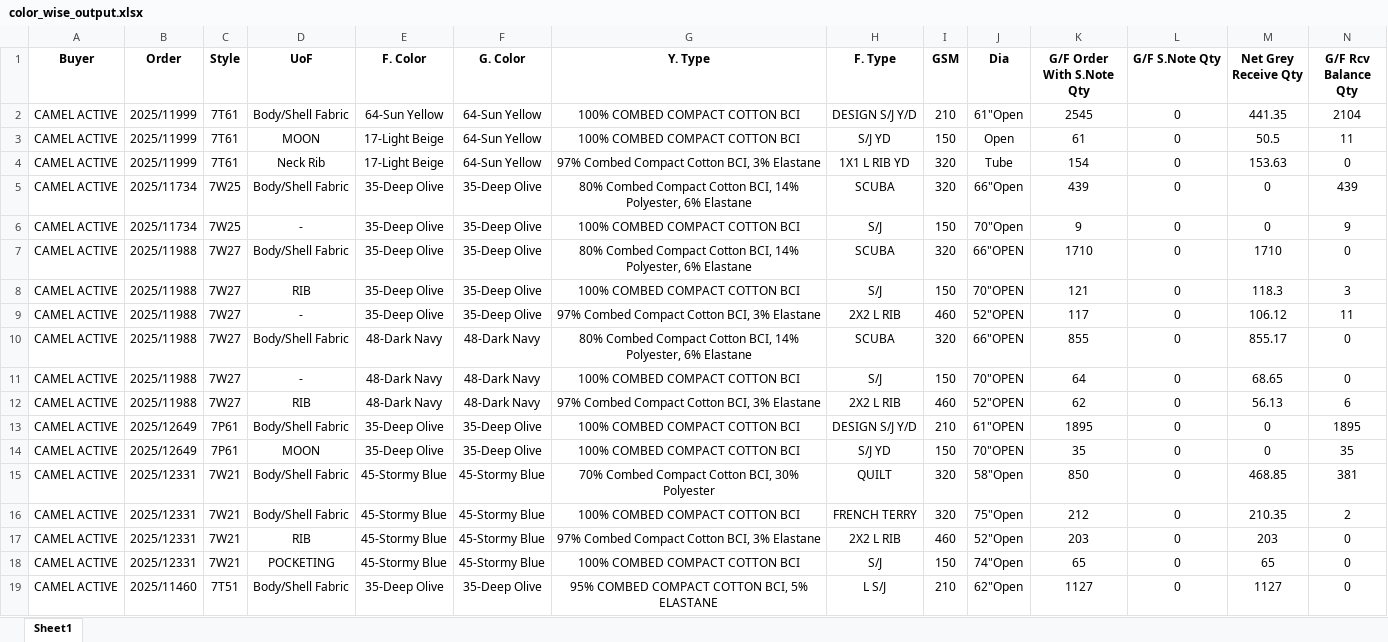
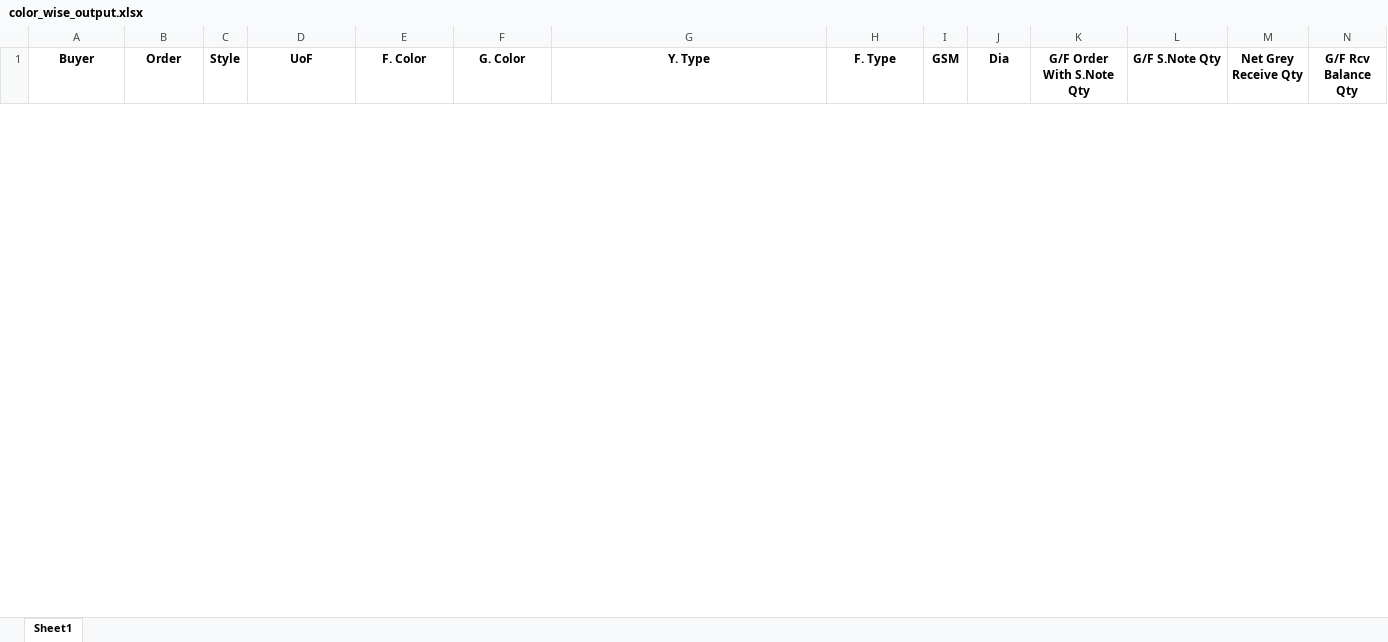
Before and after one commit to mahfuz-31/Fabric_Followup, an Excel workbook: color_wise_output.xlsx, sheet Sheet1, drawn as a sheet; only a part is shown; values as stored, in another font and other column widths than the file's, no borders; removed rows and columns are numbered as before the commit, all else as after; rows hold the shown columns only; the diff covers the shown part only; the diff names each change by its address in the sheet, - before the commit and + after, or states it on an @@ line.

```diff
--- a/color_wise_output.xlsx (sheet Sheet1)
+++ b/color_wise_output.xlsx (sheet Sheet1)
-row 2: CAMEL ACTIVE | 2025/11999 | 7T61 | Body/Shell Fabric | 64-Sun Yellow | 64-Sun Yellow | 100% COMBED COMPACT COTTON BCI | DESIGN S/J Y/D | 210 | 61"Open | 2545 | 0 | 441.35 | 2104
-row 3: CAMEL ACTIVE | 2025/11999 | 7T61 | MOON | 17-Light Beige | 64-Sun Yellow | 100% COMBED COMPACT COTTON BCI | S/J YD | 150 | Open | 61 | 0 | 50.5 | 11
-row 4: CAMEL ACTIVE | 2025/11999 | 7T61 | Neck Rib | 17-Light Beige | 64-Sun Yellow | 97% Combed Compact Cotton BCI, 3% Elastane | 1X1 L RIB YD | 320 | Tube | 154 | 0 | 153.63 | 0
-row 5: CAMEL ACTIVE | 2025/11734 | 7W25 | Body/Shell Fabric | 35-Deep Olive | 35-Deep Olive | 80% Combed Compact Cotton BCI, 14% Polyester, 6% Elastane | SCUBA | 320 | 66"Open | 439 | 0 | 0 | 439
-row 6: CAMEL ACTIVE | 2025/11734 | 7W25 | - | 35-Deep Olive | 35-Deep Olive | 100% COMBED COMPACT COTTON BCI | S/J | 150 | 70"Open | 9 | 0 | 0 | 9
-row 7: CAMEL ACTIVE | 2025/11988 | 7W27 | Body/Shell Fabric | 35-Deep Olive | 35-Deep Olive | 80% Combed Compact Cotton BCI, 14% Polyester, 6% Elastane | SCUBA | 320 | 66"OPEN | 1710 | 0 | 1710 | 0
-row 8: CAMEL ACTIVE | 2025/11988 | 7W27 | RIB | 35-Deep Olive | 35-Deep Olive | 100% COMBED COMPACT COTTON BCI | S/J | 150 | 70"OPEN | 121 | 0 | 118.3 | 3
-row 9: CAMEL ACTIVE | 2025/11988 | 7W27 | - | 35-Deep Olive | 35-Deep Olive | 97% Combed Compact Cotton BCI, 3% Elastane | 2X2 L RIB | 460 | 52"OPEN | 117 | 0 | 106.12 | 11
-row 10: CAMEL ACTIVE | 2025/11988 | 7W27 | Body/Shell Fabric | 48-Dark Navy | 48-Dark Navy | 80% Combed Compact Cotton BCI, 14% Polyester, 6% Elastane | SCUBA | 320 | 66"OPEN | 855 | 0 | 855.17 | 0
-row 11: CAMEL ACTIVE | 2025/11988 | 7W27 | - | 48-Dark Navy | 48-Dark Navy | 100% COMBED COMPACT COTTON BCI | S/J | 150 | 70"OPEN | 64 | 0 | 68.65 | 0
-row 12: CAMEL ACTIVE | 2025/11988 | 7W27 | RIB | 48-Dark Navy | 48-Dark Navy | 97% Combed Compact Cotton BCI, 3% Elastane | 2X2 L RIB | 460 | 52"OPEN | 62 | 0 | 56.13 | 6
-row 13: CAMEL ACTIVE | 2025/12649 | 7P61 | Body/Shell Fabric | 35-Deep Olive | 35-Deep Olive | 100% COMBED COMPACT COTTON BCI | DESIGN S/J Y/D | 210 | 61"OPEN | 1895 | 0 | 0 | 1895
-row 14: CAMEL ACTIVE | 2025/12649 | 7P61 | MOON | 35-Deep Olive | 35-Deep Olive | 100% COMBED COMPACT COTTON BCI | S/J YD | 150 | 70"OPEN | 35 | 0 | 0 | 35
-row 15: CAMEL ACTIVE | 2025/12331 | 7W21 | Body/Shell Fabric | 45-Stormy Blue | 45-Stormy Blue | 70% Combed Compact Cotton BCI, 30% Polyester | QUILT | 320 | 58"Open | 850 | 0 | 468.85 | 381
-row 16: CAMEL ACTIVE | 2025/12331 | 7W21 | Body/Shell Fabric | 45-Stormy Blue | 45-Stormy Blue | 100% COMBED COMPACT COTTON BCI | FRENCH TERRY | 320 | 75"Open | 212 | 0 | 210.35 | 2
-row 17: CAMEL ACTIVE | 2025/12331 | 7W21 | RIB | 45-Stormy Blue | 45-Stormy Blue | 97% Combed Compact Cotton BCI, 3% Elastane | 2X2 L RIB | 460 | 52"Open | 203 | 0 | 203 | 0
-row 18: CAMEL ACTIVE | 2025/12331 | 7W21 | POCKETING | 45-Stormy Blue | 45-Stormy Blue | 100% COMBED COMPACT COTTON BCI | S/J | 150 | 74"Open | 65 | 0 | 65 | 0
-row 19: CAMEL ACTIVE | 2025/11460 | 7T51 | Body/Shell Fabric | 35-Deep Olive | 35-Deep Olive | 95% COMBED COMPACT COTTON BCI, 5% ELASTANE | L S/J | 210 | 62"Open | 1127 | 0 | 1127 | 0
```
Also changed, not shown: 2 added rows and 40 removed rows elsewhere in this sheet, dist/color_wise_output.xlsx, dist/garments_status_output.xlsx, 14 other files.
